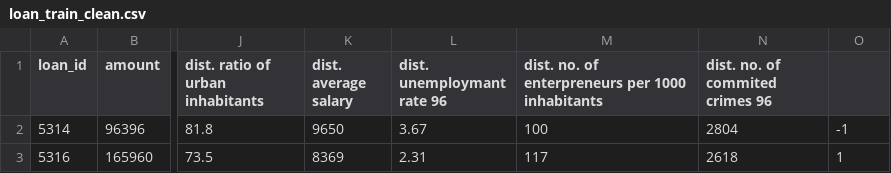
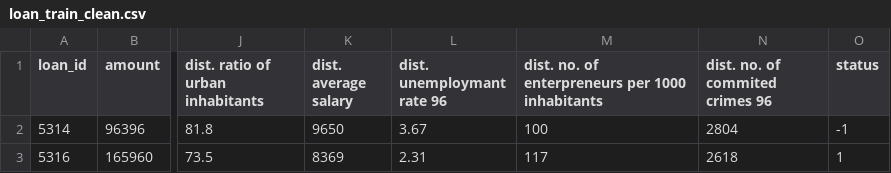
Before and after one commit to Eduardo-LP-Silva/To-Loan-or-Not-To-Loan, a CSV file: files/loan_train_clean.csv, drawn as a sheet; only a part is shown, gaps mark what is left out; the diff names each change by its address in the sheet, - before the commit and + after, or states it on an @@ line.

Commit message:
Add Loan Amount Normalization and Prediction File

```diff
--- a/files/loan_train_clean.csv
+++ b/files/loan_train_clean.csv
-O1: (empty)
+O1: status
```
Also changed, not shown: 4 other files.
